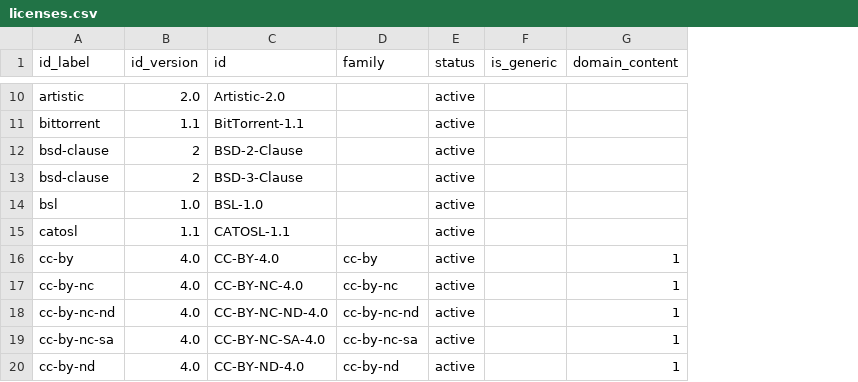
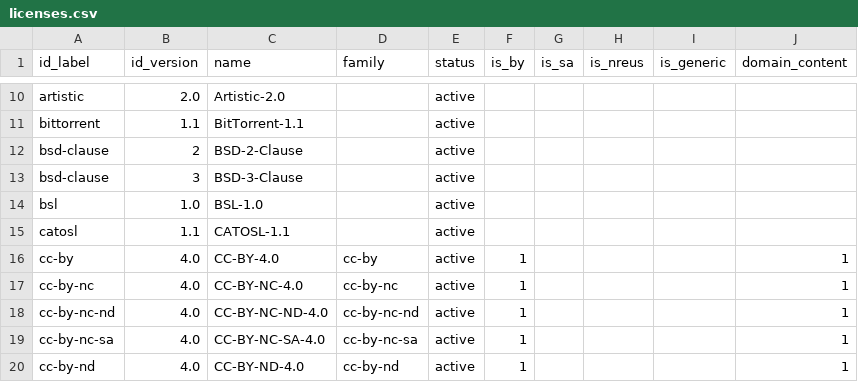
Before and after one commit to ppKrauss/dataset_licenses, a CSV file: data/licenses.csv, drawn as a sheet; only a part is shown, gaps mark what is left out; the diff covers the shown part only; the diff names each change by its address in the sheet, - before the commit and + after, or states it on an @@ line.

```diff
--- a/data/licenses.csv
+++ b/data/licenses.csv
+column F (is_by), rows 16-20: all 1
+column G (is_sa), empty
+column H (is_nreus), empty
-C1: id
+C1: name
-B13 (id_version): 2
+B13 (id_version): 3
```
Also changed, not shown: 2 added rows and 11 edited cells elsewhere in this file, 4 other files.
